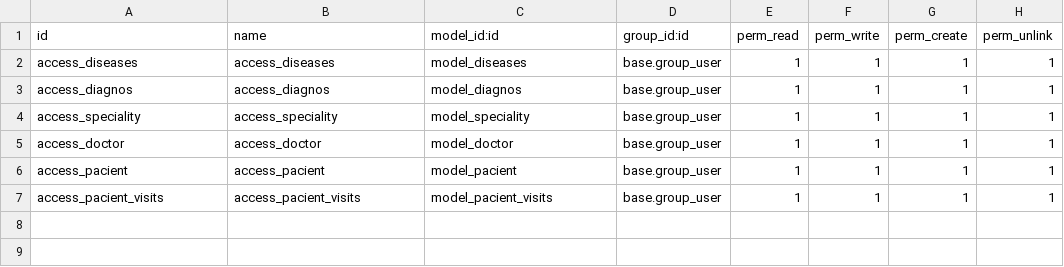
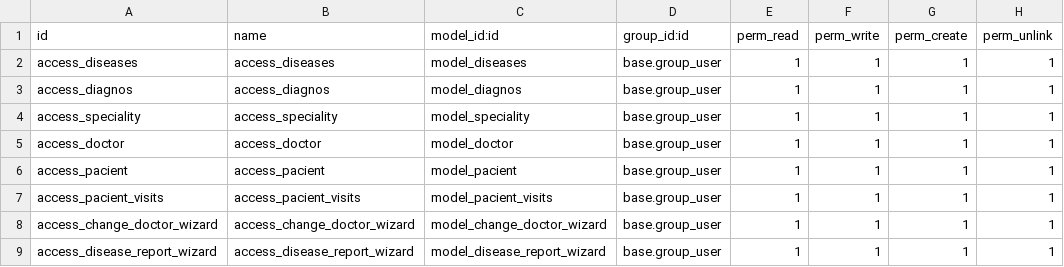
Before and after one commit to SembrakVS/17.0, a CSV file: hr_hospital/security/ir.model.access.csv, drawn as a sheet.

Commit message:
[ADD] add model [ADD] wizard [ADD] demo [REF] code refactoring

```diff
--- a/hr_hospital/security/ir.model.access.csv
+++ b/hr_hospital/security/ir.model.access.csv
@@ -7 +7,3 @@ access_pacient,access_pacient,model_pacient,base.group_user,1,1,1,1
 access_pacient_visits,access_pacient_visits,model_pacient_visits,base.group_user,1,1,1,1
+access_change_doctor_wizard,access_change_doctor_wizard,model_change_doctor_wizard,base.group_user,1,1,1,1
+access_disease_report_wizard,access_disease_report_wizard,model_disease_report_wizard,base.group_user,1,1,1,1
```
Also changed, not shown: 19 other files.
